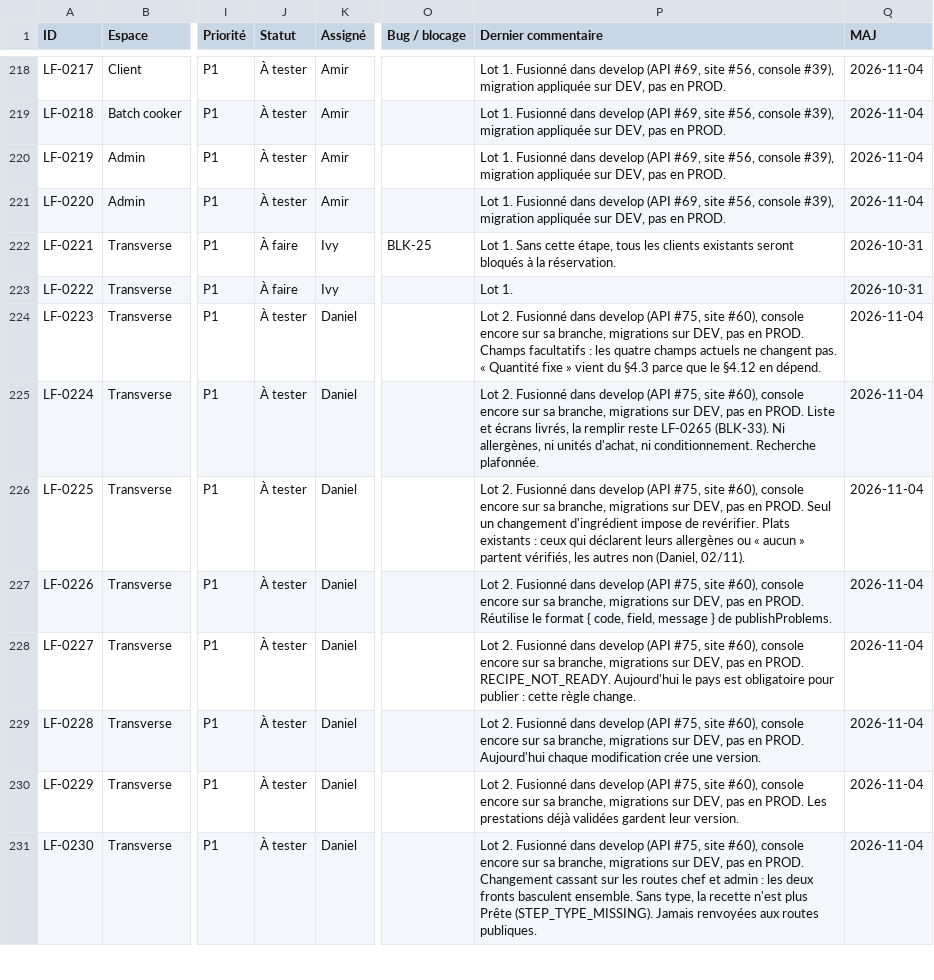
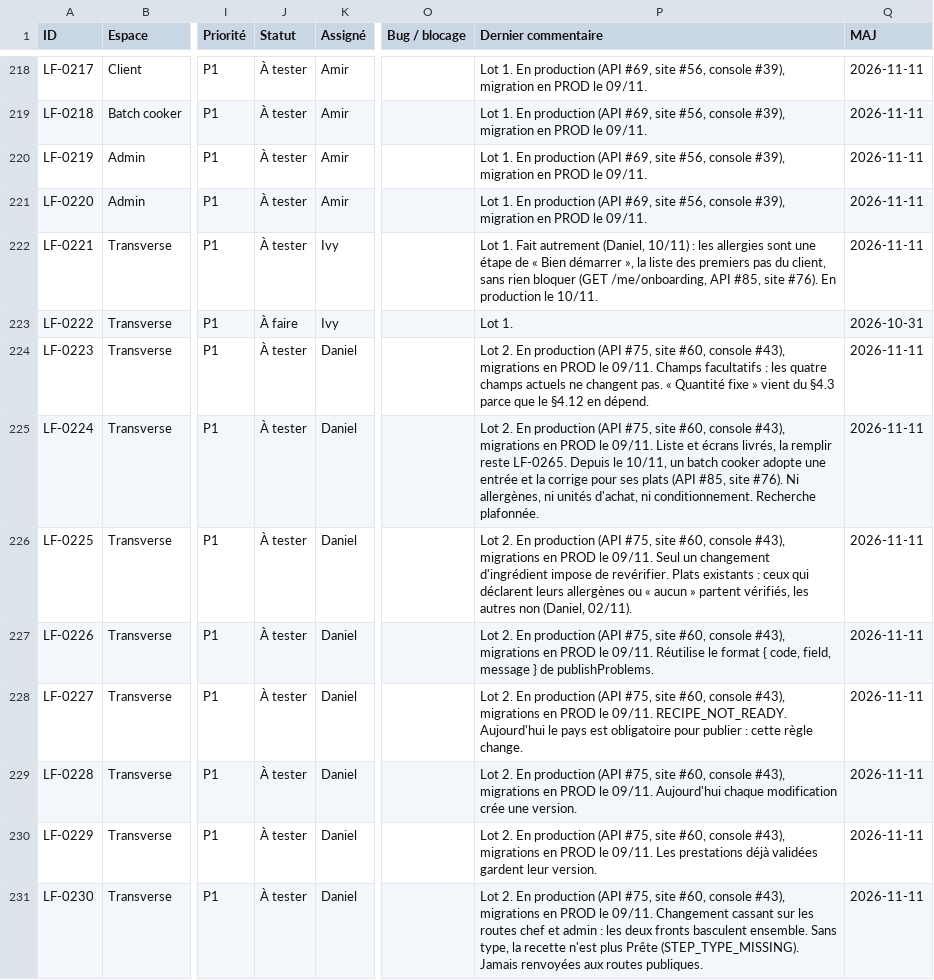
Before and after one commit to LabsFood/batchcooking-web, a CSV file: docs/pilotage/01-backlog.csv, drawn as a sheet; only a part is shown, gaps mark what is left out; the diff covers the shown part only; the diff names each change by its address in the sheet, - before the commit and + after, or states it on an @@ line.

Commit message:
docs(pilotage): lots 0 à 2 et 4 en production, décisions du 10/11
- Les tickets des lots 0, 1, 2 et 4 citent la mise en production du 10/11
  et les migrations appliquées en PROD le 09/11.
- BLK-26 et BLK-33 résolus ; BLK-25 reste ouvert pour la durée de
  conservation seulement.
- LF-0221 À tester (« Bien démarrer »), LF-0193 débloqué, LF-0265 note que
  la liste commune est vide en DEV et en PROD.
- LF-0320 : DEV et PROD à jour, staging retiré.
- Modules Recettes et journal des commentaires mis à jour.

```diff
--- a/docs/pilotage/01-backlog.csv
+++ b/docs/pilotage/01-backlog.csv
-P218:P221 (Dernier commentaire): Lot 1. Fusionné dans develop (API #69, site #56, console #39), migration appliquée sur DEV, pas en PROD.
+P218:P221 (Dernier commentaire): Lot 1. En production (API #69, site #56, console #39), migration en PROD le 09/11.
-Q218:Q221 (MAJ): 2026-11-04
+Q218:Q221 (MAJ): 2026-11-11
-J222 (Statut): À faire
+J222 (Statut): À tester
-O222 (Bug / blocage): BLK-25
+O222 (Bug / blocage): (empty)
-P222 (Dernier commentaire): Lot 1. Sans cette étape, tous les clients existants seront bloqués à la réservation.
+P222 (Dernier commentaire): Lot 1. Fait autrement (Daniel, 10/11) : les allergies sont une étape de « Bien démarrer », la liste des premiers pas du client, sans rien bloquer (GET /me/onboarding, API #85, site #76). En production le 10/11.
-Q222 (MAJ): 2026-10-31
+Q222 (MAJ): 2026-11-11
-P224 (Dernier commentaire): Lot 2. Fusionné dans develop (API #75, site #60), console encore sur sa branche, migrations sur DEV, pas en PROD. Champs facultatifs…
+P224 (Dernier commentaire): Lot 2. En production (API #75, site #60, console #43), migrations en PROD le 09/11. Champs facultatifs…
-Q224:Q231 (MAJ): 2026-11-04
+Q224:Q231 (MAJ): 2026-11-11
-P225 (Dernier commentaire): Lot 2. Fusionné dans develop (API #75, site #60), console encore sur sa branche, migrations sur DEV, pas en PROD. Liste et écrans livrés, la remplir reste LF-0265 (BLK-33). Ni allergènes,…
+P225 (Dernier commentaire): Lot 2. En production (API #75, site #60, console #43), migrations en PROD le 09/11. Liste et écrans livrés, la remplir reste LF-0265. Depuis le 10/11, un batch cooker adopte une entrée et la corrige pour ses plats (API #85, site #76). Ni allergènes,…
-P226 (Dernier commentaire): Lot 2. Fusionné dans develop (API #75, site #60), console encore sur sa branche, migrations sur DEV, pas en PROD. Seul un…
+P226 (Dernier commentaire): Lot 2. En production (API #75, site #60, console #43), migrations en PROD le 09/11. Seul un…
-P227 (Dernier commentaire): Lot 2. Fusionné dans develop (API #75, site #60), console encore sur sa branche, migrations sur DEV, pas en PROD. Réutilise le…
+P227 (Dernier commentaire): Lot 2. En production (API #75, site #60, console #43), migrations en PROD le 09/11. Réutilise le…
-P228 (Dernier commentaire): Lot 2. Fusionné dans develop (API #75, site #60), console encore sur sa branche, migrations sur DEV, pas en PROD. RECIPE_NOT_READY. Aujourd'hui…
+P228 (Dernier commentaire): Lot 2. En production (API #75, site #60, console #43), migrations en PROD le 09/11. RECIPE_NOT_READY. Aujourd'hui…
-P229 (Dernier commentaire): Lot 2. Fusionné dans develop (API #75, site #60), console encore sur sa branche, migrations sur DEV, pas en PROD. Aujourd'hui chaque…
+P229 (Dernier commentaire): Lot 2. En production (API #75, site #60, console #43), migrations en PROD le 09/11. Aujourd'hui chaque…
-P230 (Dernier commentaire): Lot 2. Fusionné dans develop (API #75, site #60), console encore sur sa branche, migrations sur DEV, pas en PROD. Les prestations…
+P230 (Dernier commentaire): Lot 2. En production (API #75, site #60, console #43), migrations en PROD le 09/11. Les prestations…
-P231 (Dernier commentaire): Lot 2. Fusionné dans develop (API #75, site #60), console encore sur sa branche, migrations sur DEV, pas en PROD. Changement cassant…
+P231 (Dernier commentaire): Lot 2. En production (API #75, site #60, console #43), migrations en PROD le 09/11. Changement cassant…
```
Also changed, not shown: 144 edited cells elsewhere in this file, docs/pilotage/02-modules.csv, docs/pilotage/03-bugs-blocages.csv, 1 other file.
